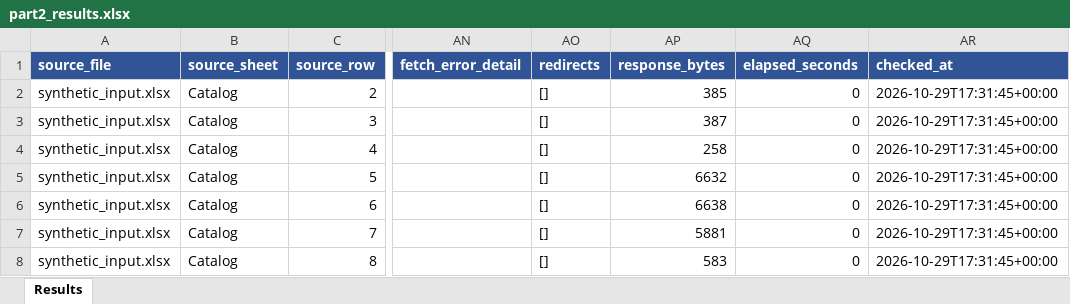
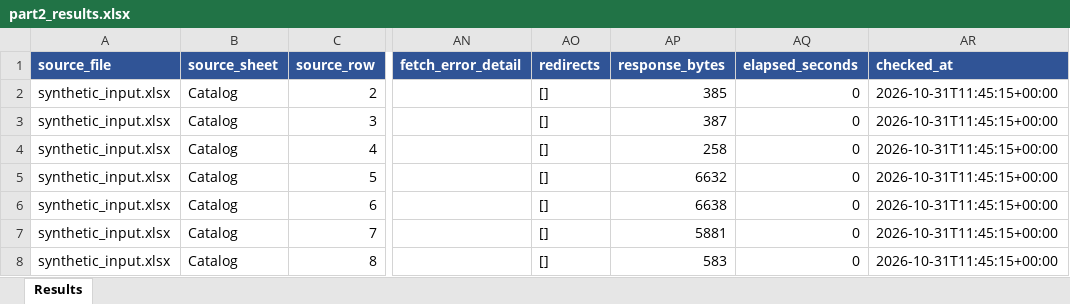
Before and after one commit to magy13323-collab/book-content-monitor, an Excel workbook: examples/output/part2_results.xlsx, sheet Results, drawn as a sheet; only a part is shown, gaps mark what is left out; values as stored, in another font and other column widths than the file's, no borders; the diff names each change by its address in the sheet, - before the commit and + after, or states it on an @@ line.

```diff
--- a/examples/output/part2_results.xlsx (sheet Results)
+++ b/examples/output/part2_results.xlsx (sheet Results)
-AR2:AR8 (checked_at): 2026-10-29T17:31:45+00:00
+AR2:AR8 (checked_at): 2026-10-31T11:45:15+00:00
```
Also changed, not shown: examples/output/part1_processed.xlsx, 6 other files.
